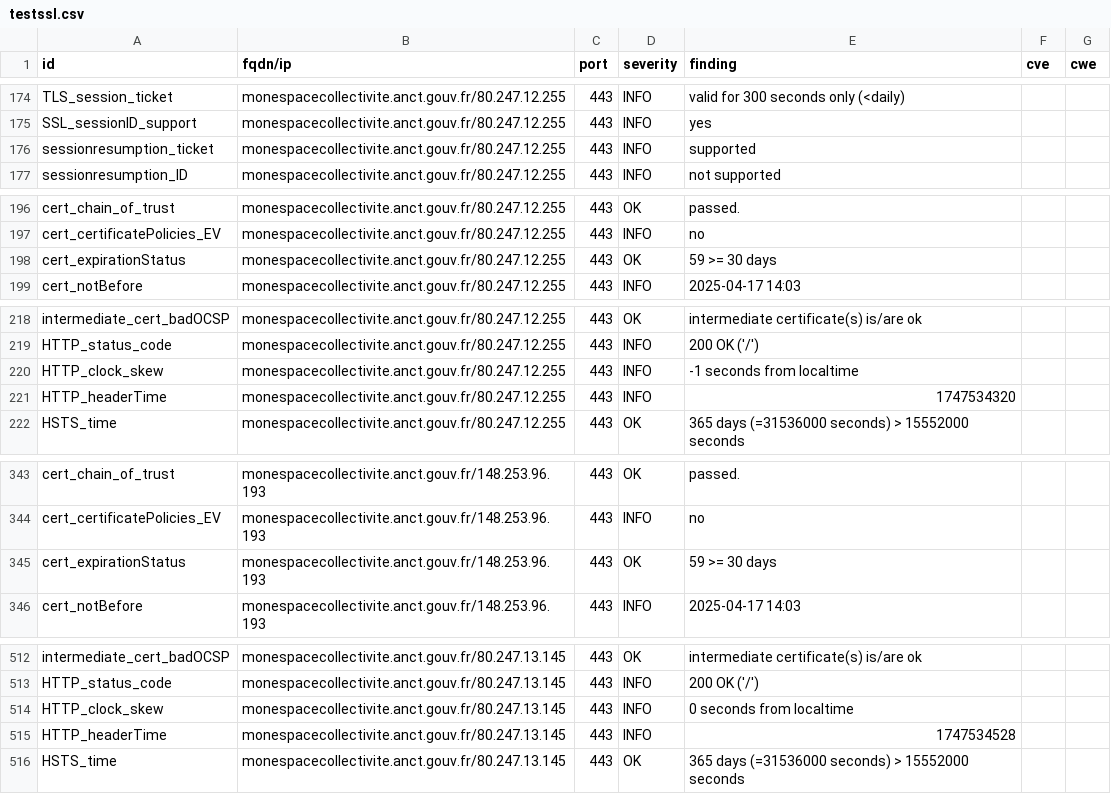
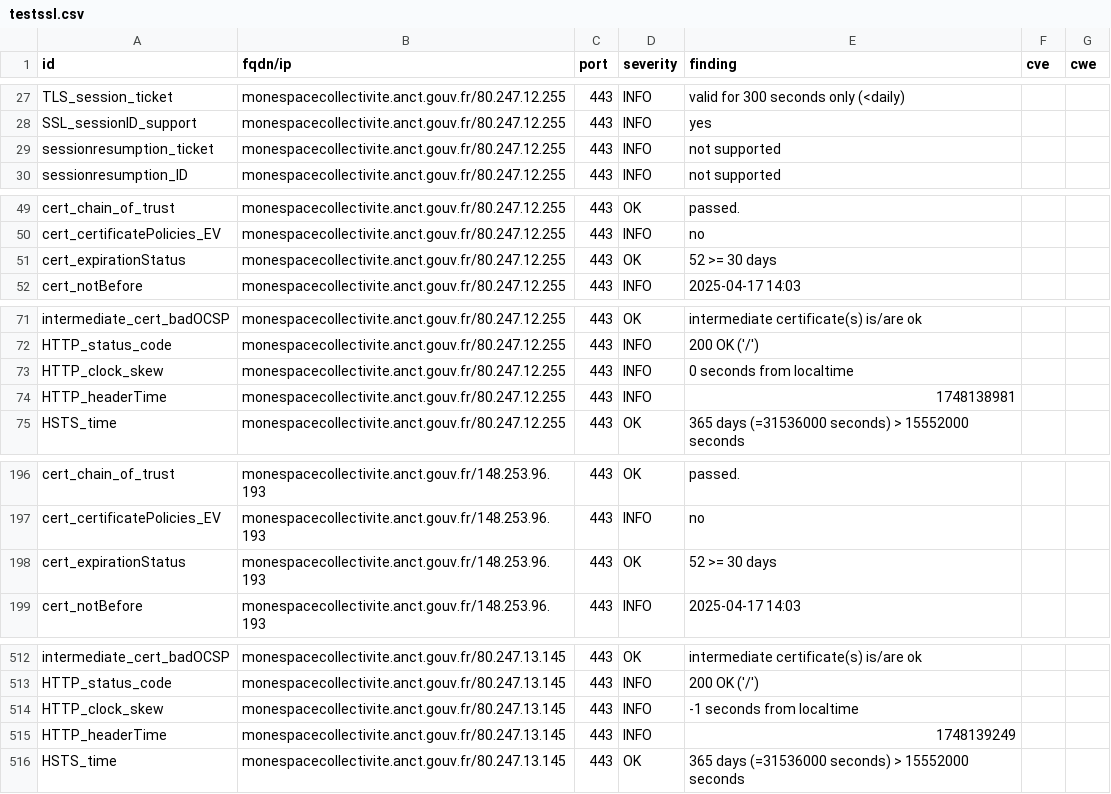
Before and after one commit to incubateur-territoires/dashlord, a CSV file: results/aHR0cHM6Ly9tb25lc3BhY2Vjb2xsZWN0aXZpdGUuYW5jdC5nb3V2LmZyLw==/testssl.csv, drawn as a sheet; only a part is shown, gaps mark what is left out; the diff covers the shown part only.

```diff
--- a/results/aHR0cHM6Ly9tb25lc3BhY2Vjb2xsZWN0aXZpdGUuYW5jdC5nb3V2LmZyLw==/testssl.csv
+++ b/results/aHR0cHM6Ly9tb25lc3BhY2Vjb2xsZWN0aXZpdGUuYW5jdC5nb3V2LmZyLw==/testssl.csv
@@ -175,3 +28,3 @@
 "SSL_sessionID_support","monespacecollectivite.anct.gouv.fr/80.247.12.255","443","INFO","yes","",""
-"sessionresumption_ticket","monespacecollectivite.anct.gouv.fr/80.247.12.255","443","INFO","supported","",""
+"sessionresumption_ticket","monespacecollectivite.anct.gouv.fr/80.247.12.255","443","INFO","not supported","",""
 "sessionresumption_ID","monespacecollectivite.anct.gouv.fr/80.247.12.255","443","INFO","not supported","",""
@@ -197,3 +50,3 @@
 "cert_certificatePolicies_EV","monespacecollectivite.anct.gouv.fr/80.247.12.255","443","INFO","no","",""
-"cert_expirationStatus","monespacecollectivite.anct.gouv.fr/80.247.12.255","443","OK","59 >= 30 days","",""
+"cert_expirationStatus","monespacecollectivite.anct.gouv.fr/80.247.12.255","443","OK","52 >= 30 days","",""
 "cert_notBefore","monespacecollectivite.anct.gouv.fr/80.247.12.255","443","INFO","2025-04-17 14:03","",""
@@ -219,4 +72,4 @@
 "HTTP_status_code","monespacecollectivite.anct.gouv.fr/80.247.12.255","443","INFO","200 OK ('/')","",""
-"HTTP_clock_skew","monespacecollectivite.anct.gouv.fr/80.247.12.255","443","INFO","-1 seconds from localtime","",""
-"HTTP_headerTime","monespacecollectivite.anct.gouv.fr/80.247.12.255","443","INFO","1747534320","",""
+"HTTP_clock_skew","monespacecollectivite.anct.gouv.fr/80.247.12.255","443","INFO","0 seconds from localtime","",""
+"HTTP_headerTime","monespacecollectivite.anct.gouv.fr/80.247.12.255","443","INFO","1748138981","",""
 "HSTS_time","monespacecollectivite.anct.gouv.fr/80.247.12.255","443","OK","365 days (=31536000 seconds) > 15552000 seconds","",""
@@ -344,3 +197,3 @@
 "cert_certificatePolicies_EV","monespacecollectivite.anct.gouv.fr/148.253.96.193","443","INFO","no","",""
-"cert_expirationStatus","monespacecollectivite.anct.gouv.fr/148.253.96.193","443","OK","59 >= 30 days","",""
+"cert_expirationStatus","monespacecollectivite.anct.gouv.fr/148.253.96.193","443","OK","52 >= 30 days","",""
 "cert_notBefore","monespacecollectivite.anct.gouv.fr/148.253.96.193","443","INFO","2025-04-17 14:03","",""
@@ -513,4 +513,4 @@
 "HTTP_status_code","monespacecollectivite.anct.gouv.fr/80.247.13.145","443","INFO","200 OK ('/')","",""
-"HTTP_clock_skew","monespacecollectivite.anct.gouv.fr/80.247.13.145","443","INFO","0 seconds from localtime","",""
-"HTTP_headerTime","monespacecollectivite.anct.gouv.fr/80.247.13.145","443","INFO","1747534528","",""
+"HTTP_clock_skew","monespacecollectivite.anct.gouv.fr/80.247.13.145","443","INFO","-1 seconds from localtime","",""
+"HTTP_headerTime","monespacecollectivite.anct.gouv.fr/80.247.13.145","443","INFO","1748139249","",""
 "HSTS_time","monespacecollectivite.anct.gouv.fr/80.247.13.145","443","OK","365 days (=31536000 seconds) > 15552000 seconds","",""
```
Also changed, not shown: 3 added rows, 3 removed rows, 144 moved rows and 2 edited cells elsewhere in this file, 8 other files.
